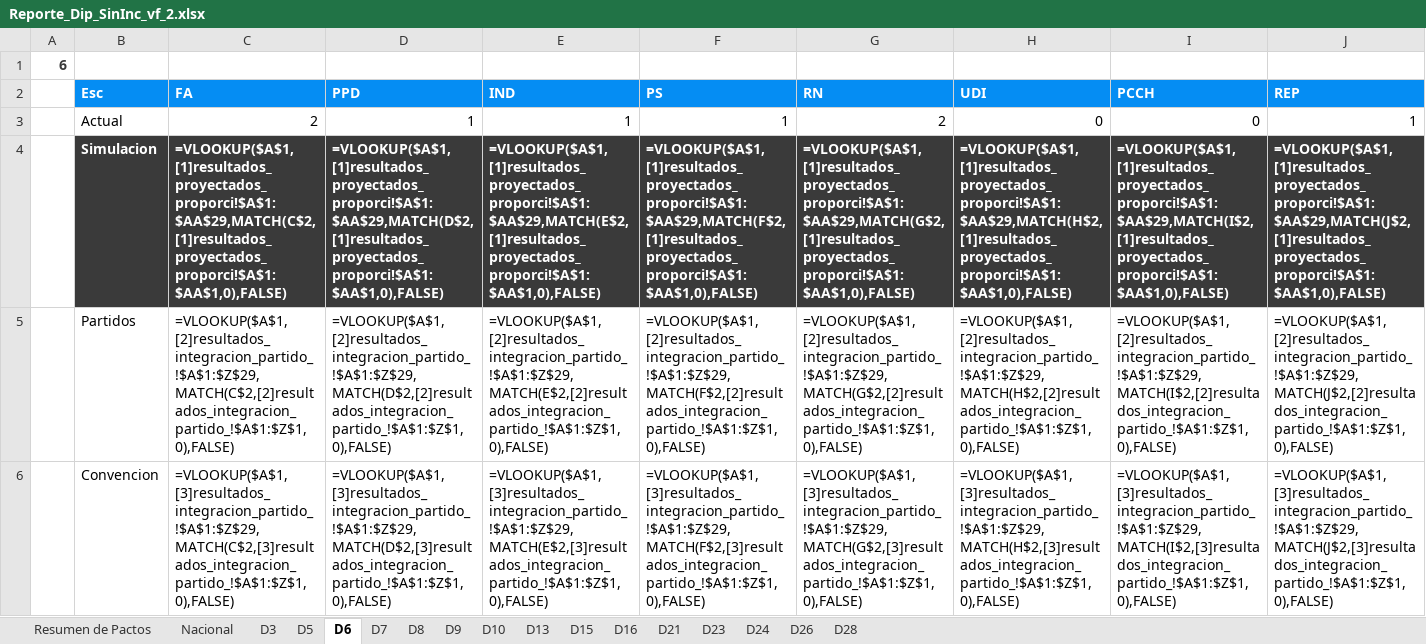
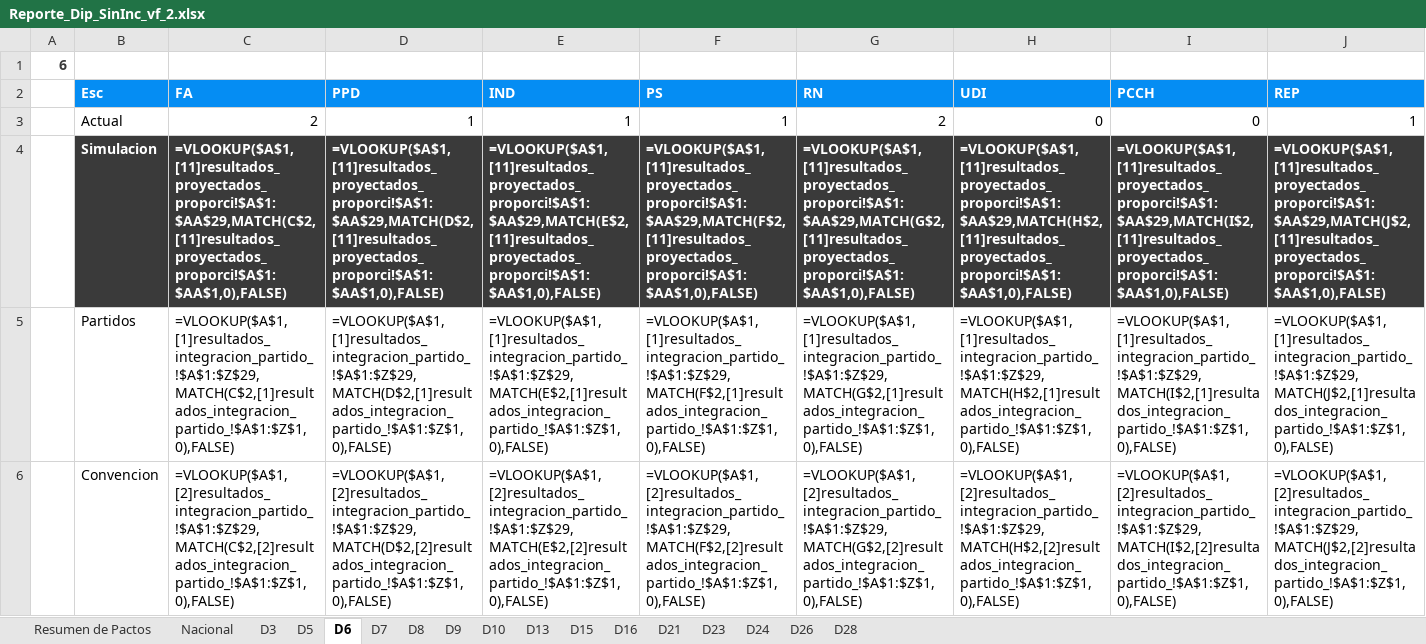
Before and after one commit to Pinzun/Proyeccion-electoral-congreso, an Excel workbook: Resultados_correcciones/Entregable/Reporte_Dip_SinInc_vf_2.xlsx, sheet D6, drawn as a sheet; only a part is shown; values as stored, in another font and other column widths than the file's, no borders; formulas are shown in place of their values; charts and pictures not drawn; the diff covers the shown part only; the diff names each change by its address in the sheet, - before the commit and + after, or states it on an @@ line.

Commit message:
Elimina resultados que no se usarán

```diff
--- a/Resultados_correcciones/Entregable/Reporte_Dip_SinInc_vf_2.xlsx (sheet D6)
+++ b/Resultados_correcciones/Entregable/Reporte_Dip_SinInc_vf_2.xlsx (sheet D6)
-C4 (FA): =VLOOKUP($A$1,[1]resultados_proyectados_proporci!$A$1:$AA$29,MATCH(C$2,[1]resultados_proyectados_proporci!$A$1:$AA$1,0),FALSE)
+C4 (FA): =VLOOKUP($A$1,[11]resultados_proyectados_proporci!$A$1:$AA$29,MATCH(C$2,[11]resultados_proyectados_proporci!$A$1:$AA$1,0),FALSE)
-D4 (PPD): =VLOOKUP($A$1,[1]resultados_proyectados_proporci!$A$1:$AA$29,MATCH(D$2,[1]resultados_proyectados_proporci!$A$1:$AA$1,0),FALSE)
+D4 (PPD): =VLOOKUP($A$1,[11]resultados_proyectados_proporci!$A$1:$AA$29,MATCH(D$2,[11]resultados_proyectados_proporci!$A$1:$AA$1,0),FALSE)
-E4 (IND): =VLOOKUP($A$1,[1]resultados_proyectados_proporci!$A$1:$AA$29,MATCH(E$2,[1]resultados_proyectados_proporci!$A$1:$AA$1,0),FALSE)
+E4 (IND): =VLOOKUP($A$1,[11]resultados_proyectados_proporci!$A$1:$AA$29,MATCH(E$2,[11]resultados_proyectados_proporci!$A$1:$AA$1,0),FALSE)
-F4 (PS): =VLOOKUP($A$1,[1]resultados_proyectados_proporci!$A$1:$AA$29,MATCH(F$2,[1]resultados_proyectados_proporci!$A$1:$AA$1,0),FALSE)
+F4 (PS): =VLOOKUP($A$1,[11]resultados_proyectados_proporci!$A$1:$AA$29,MATCH(F$2,[11]resultados_proyectados_proporci!$A$1:$AA$1,0),FALSE)
-G4 (RN): =VLOOKUP($A$1,[1]resultados_proyectados_proporci!$A$1:$AA$29,MATCH(G$2,[1]resultados_proyectados_proporci!$A$1:$AA$1,0),FALSE)
+G4 (RN): =VLOOKUP($A$1,[11]resultados_proyectados_proporci!$A$1:$AA$29,MATCH(G$2,[11]resultados_proyectados_proporci!$A$1:$AA$1,0),FALSE)
-H4 (UDI): =VLOOKUP($A$1,[1]resultados_proyectados_proporci!$A$1:$AA$29,MATCH(H$2,[1]resultados_proyectados_proporci!$A$1:$AA$1,0),FALSE)
+H4 (UDI): =VLOOKUP($A$1,[11]resultados_proyectados_proporci!$A$1:$AA$29,MATCH(H$2,[11]resultados_proyectados_proporci!$A$1:$AA$1,0),FALSE)
-I4 (PCCH): =VLOOKUP($A$1,[1]resultados_proyectados_proporci!$A$1:$AA$29,MATCH(I$2,[1]resultados_proyectados_proporci!$A$1:$AA$1,0),FALSE)
+I4 (PCCH): =VLOOKUP($A$1,[11]resultados_proyectados_proporci!$A$1:$AA$29,MATCH(I$2,[11]resultados_proyectados_proporci!$A$1:$AA$1,0),FALSE)
-J4 (REP): =VLOOKUP($A$1,[1]resultados_proyectados_proporci!$A$1:$AA$29,MATCH(J$2,[1]resultados_proyectados_proporci!$A$1:$AA$1,0),FALSE)
+J4 (REP): =VLOOKUP($A$1,[11]resultados_proyectados_proporci!$A$1:$AA$29,MATCH(J$2,[11]resultados_proyectados_proporci!$A$1:$AA$1,0),FALSE)
-C5 (FA): =VLOOKUP($A$1,[2]resultados_integracion_partido_!$A$1:$Z$29,MATCH(C$2,[2]resultados_integracion_partido_!$A$1:$Z$1,0),FALSE)
+C5 (FA): =VLOOKUP($A$1,[1]resultados_integracion_partido_!$A$1:$Z$29,MATCH(C$2,[1]resultados_integracion_partido_!$A$1:$Z$1,0),FALSE)
-D5 (PPD): =VLOOKUP($A$1,[2]resultados_integracion_partido_!$A$1:$Z$29,MATCH(D$2,[2]resultados_integracion_partido_!$A$1:$Z$1,0),FALSE)
+D5 (PPD): =VLOOKUP($A$1,[1]resultados_integracion_partido_!$A$1:$Z$29,MATCH(D$2,[1]resultados_integracion_partido_!$A$1:$Z$1,0),FALSE)
-E5 (IND): =VLOOKUP($A$1,[2]resultados_integracion_partido_!$A$1:$Z$29,MATCH(E$2,[2]resultados_integracion_partido_!$A$1:$Z$1,0),FALSE)
+E5 (IND): =VLOOKUP($A$1,[1]resultados_integracion_partido_!$A$1:$Z$29,MATCH(E$2,[1]resultados_integracion_partido_!$A$1:$Z$1,0),FALSE)
-F5 (PS): =VLOOKUP($A$1,[2]resultados_integracion_partido_!$A$1:$Z$29,MATCH(F$2,[2]resultados_integracion_partido_!$A$1:$Z$1,0),FALSE)
+F5 (PS): =VLOOKUP($A$1,[1]resultados_integracion_partido_!$A$1:$Z$29,MATCH(F$2,[1]resultados_integracion_partido_!$A$1:$Z$1,0),FALSE)
-G5 (RN): =VLOOKUP($A$1,[2]resultados_integracion_partido_!$A$1:$Z$29,MATCH(G$2,[2]resultados_integracion_partido_!$A$1:$Z$1,0),FALSE)
+G5 (RN): =VLOOKUP($A$1,[1]resultados_integracion_partido_!$A$1:$Z$29,MATCH(G$2,[1]resultados_integracion_partido_!$A$1:$Z$1,0),FALSE)
-H5 (UDI): =VLOOKUP($A$1,[2]resultados_integracion_partido_!$A$1:$Z$29,MATCH(H$2,[2]resultados_integracion_partido_!$A$1:$Z$1,0),FALSE)
+H5 (UDI): =VLOOKUP($A$1,[1]resultados_integracion_partido_!$A$1:$Z$29,MATCH(H$2,[1]resultados_integracion_partido_!$A$1:$Z$1,0),FALSE)
-I5 (PCCH): =VLOOKUP($A$1,[2]resultados_integracion_partido_!$A$1:$Z$29,MATCH(I$2,[2]resultados_integracion_partido_!$A$1:$Z$1,0),FALSE)
+I5 (PCCH): =VLOOKUP($A$1,[1]resultados_integracion_partido_!$A$1:$Z$29,MATCH(I$2,[1]resultados_integracion_partido_!$A$1:$Z$1,0),FALSE)
-J5 (REP): =VLOOKUP($A$1,[2]resultados_integracion_partido_!$A$1:$Z$29,MATCH(J$2,[2]resultados_integracion_partido_!$A$1:$Z$1,0),FALSE)
+J5 (REP): =VLOOKUP($A$1,[1]resultados_integracion_partido_!$A$1:$Z$29,MATCH(J$2,[1]resultados_integracion_partido_!$A$1:$Z$1,0),FALSE)
-C6 (FA): =VLOOKUP($A$1,[3]resultados_integracion_partido_!$A$1:$Z$29,MATCH(C$2,[3]resultados_integracion_partido_!$A$1:$Z$1,0),FALSE)
+C6 (FA): =VLOOKUP($A$1,[2]resultados_integracion_partido_!$A$1:$Z$29,MATCH(C$2,[2]resultados_integracion_partido_!$A$1:$Z$1,0),FALSE)
-D6 (PPD): =VLOOKUP($A$1,[3]resultados_integracion_partido_!$A$1:$Z$29,MATCH(D$2,[3]resultados_integracion_partido_!$A$1:$Z$1,0),FALSE)
+D6 (PPD): =VLOOKUP($A$1,[2]resultados_integracion_partido_!$A$1:$Z$29,MATCH(D$2,[2]resultados_integracion_partido_!$A$1:$Z$1,0),FALSE)
-E6 (IND): =VLOOKUP($A$1,[3]resultados_integracion_partido_!$A$1:$Z$29,MATCH(E$2,[3]resultados_integracion_partido_!$A$1:$Z$1,0),FALSE)
+E6 (IND): =VLOOKUP($A$1,[2]resultados_integracion_partido_!$A$1:$Z$29,MATCH(E$2,[2]resultados_integracion_partido_!$A$1:$Z$1,0),FALSE)
-F6 (PS): =VLOOKUP($A$1,[3]resultados_integracion_partido_!$A$1:$Z$29,MATCH(F$2,[3]resultados_integracion_partido_!$A$1:$Z$1,0),FALSE)
+F6 (PS): =VLOOKUP($A$1,[2]resultados_integracion_partido_!$A$1:$Z$29,MATCH(F$2,[2]resultados_integracion_partido_!$A$1:$Z$1,0),FALSE)
-G6 (RN): =VLOOKUP($A$1,[3]resultados_integracion_partido_!$A$1:$Z$29,MATCH(G$2,[3]resultados_integracion_partido_!$A$1:$Z$1,0),FALSE)
+G6 (RN): =VLOOKUP($A$1,[2]resultados_integracion_partido_!$A$1:$Z$29,MATCH(G$2,[2]resultados_integracion_partido_!$A$1:$Z$1,0),FALSE)
-H6 (UDI): =VLOOKUP($A$1,[3]resultados_integracion_partido_!$A$1:$Z$29,MATCH(H$2,[3]resultados_integracion_partido_!$A$1:$Z$1,0),FALSE)
+H6 (UDI): =VLOOKUP($A$1,[2]resultados_integracion_partido_!$A$1:$Z$29,MATCH(H$2,[2]resultados_integracion_partido_!$A$1:$Z$1,0),FALSE)
-I6 (PCCH): =VLOOKUP($A$1,[3]resultados_integracion_partido_!$A$1:$Z$29,MATCH(I$2,[3]resultados_integracion_partido_!$A$1:$Z$1,0),FALSE)
+I6 (PCCH): =VLOOKUP($A$1,[2]resultados_integracion_partido_!$A$1:$Z$29,MATCH(I$2,[2]resultados_integracion_partido_!$A$1:$Z$1,0),FALSE)
-J6 (REP): =VLOOKUP($A$1,[3]resultados_integracion_partido_!$A$1:$Z$29,MATCH(J$2,[3]resultados_integracion_partido_!$A$1:$Z$1,0),FALSE)
+J6 (REP): =VLOOKUP($A$1,[2]resultados_integracion_partido_!$A$1:$Z$29,MATCH(J$2,[2]resultados_integracion_partido_!$A$1:$Z$1,0),FALSE)
```
Also changed, not shown: 86 edited cells elsewhere in this sheet, sheet Nacional, sheet D3, sheet D5, sheet D9, sheet D23, sheet D21, 9 more sheets, 30 other files.
